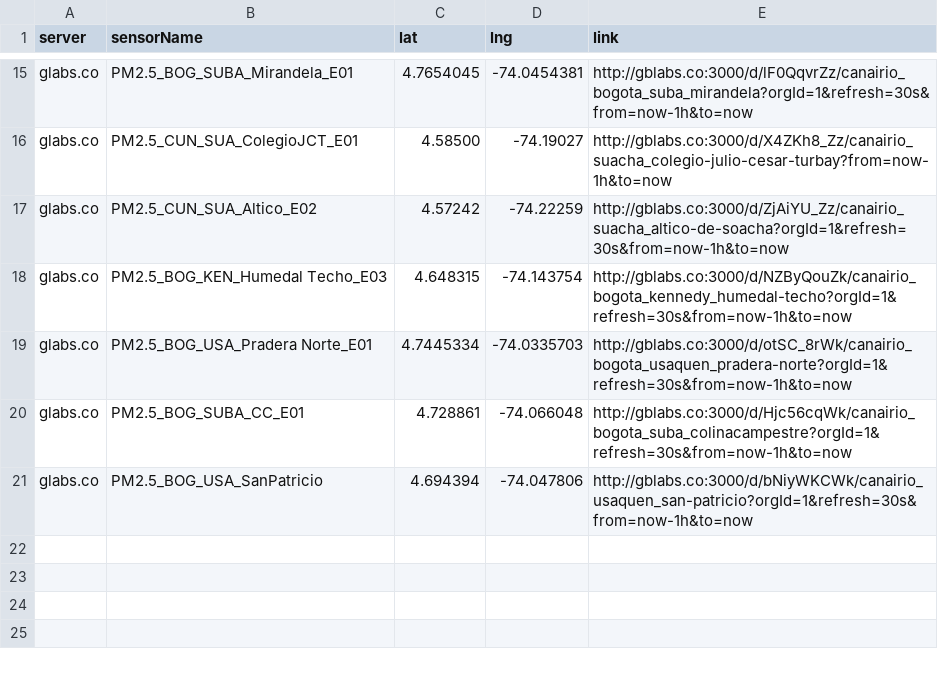
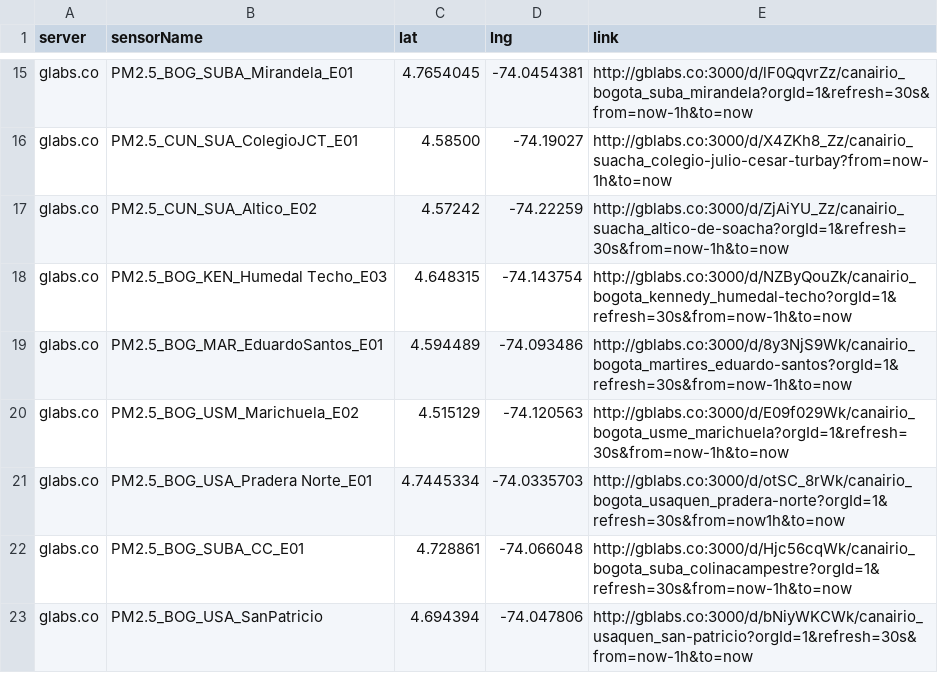
Before and after one commit to daquina-io/VizCalidadAire, a CSV file: canairio_sensors_mod.csv, drawn as a sheet; only a part is shown, gaps mark what is left out.

Commit message:
Corrección de estaciones

```diff
--- a/canairio_sensors_mod.csv
+++ b/canairio_sensors_mod.csv
@@ -18,3 +18,5 @@ glabs.co	PM2.5_CUN_SUA_Altico_E02	4.57242	-74.22259	http://gblabs.co:3000/d/ZjAi
 glabs.co	PM2.5_BOG_KEN_Humedal Techo_E03	4.648315	-74.143754	http://gblabs.co:3000/d/NZByQouZk/canairio_bogota_kennedy_humedal-techo?orgId=1&refresh=30s&from=now-1h&to=now
-glabs.co	PM2.5_BOG_USA_Pradera Norte_E01	4.7445334	-74.0335703	http://gblabs.co:3000/d/otSC_8rWk/canairio_bogota_usaquen_pradera-norte?orgId=1&refresh=30s&from=now-1h&to=now
+glabs.co	PM2.5_BOG_MAR_EduardoSantos_E01	4.594489	-74.093486	http://gblabs.co:3000/d/8y3NjS9Wk/canairio_bogota_martires_eduardo-santos?orgId=1&refresh=30s&from=now-1h&to=now
+glabs.co	PM2.5_BOG_USM_Marichuela_E02	4.515129	-74.120563	http://gblabs.co:3000/d/E09f029Wk/canairio_bogota_usme_marichuela?orgId=1&refresh=30s&from=now-1h&to=now
+glabs.co	PM2.5_BOG_USA_Pradera Norte_E01	4.7445334	-74.0335703	http://gblabs.co:3000/d/otSC_8rWk/canairio_bogota_usaquen_pradera-norte?orgId=1&refresh=30s&from=now1h&to=now
 glabs.co	PM2.5_BOG_SUBA_CC_E01	4.728861	-74.066048	http://gblabs.co:3000/d/Hjc56cqWk/canairio_bogota_suba_colinacampestre?orgId=1&refresh=30s&from=now-1h&to=now
```
